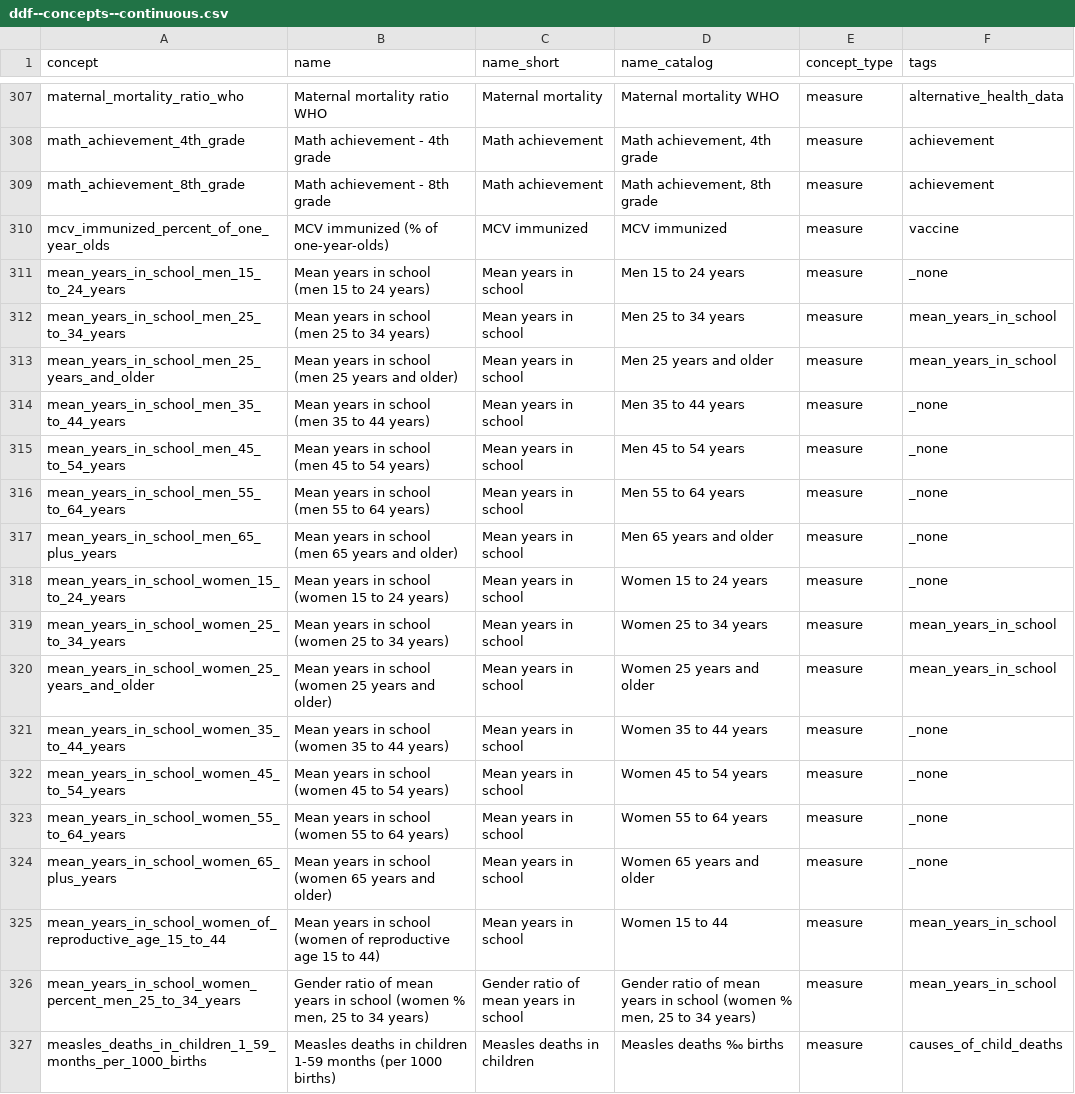
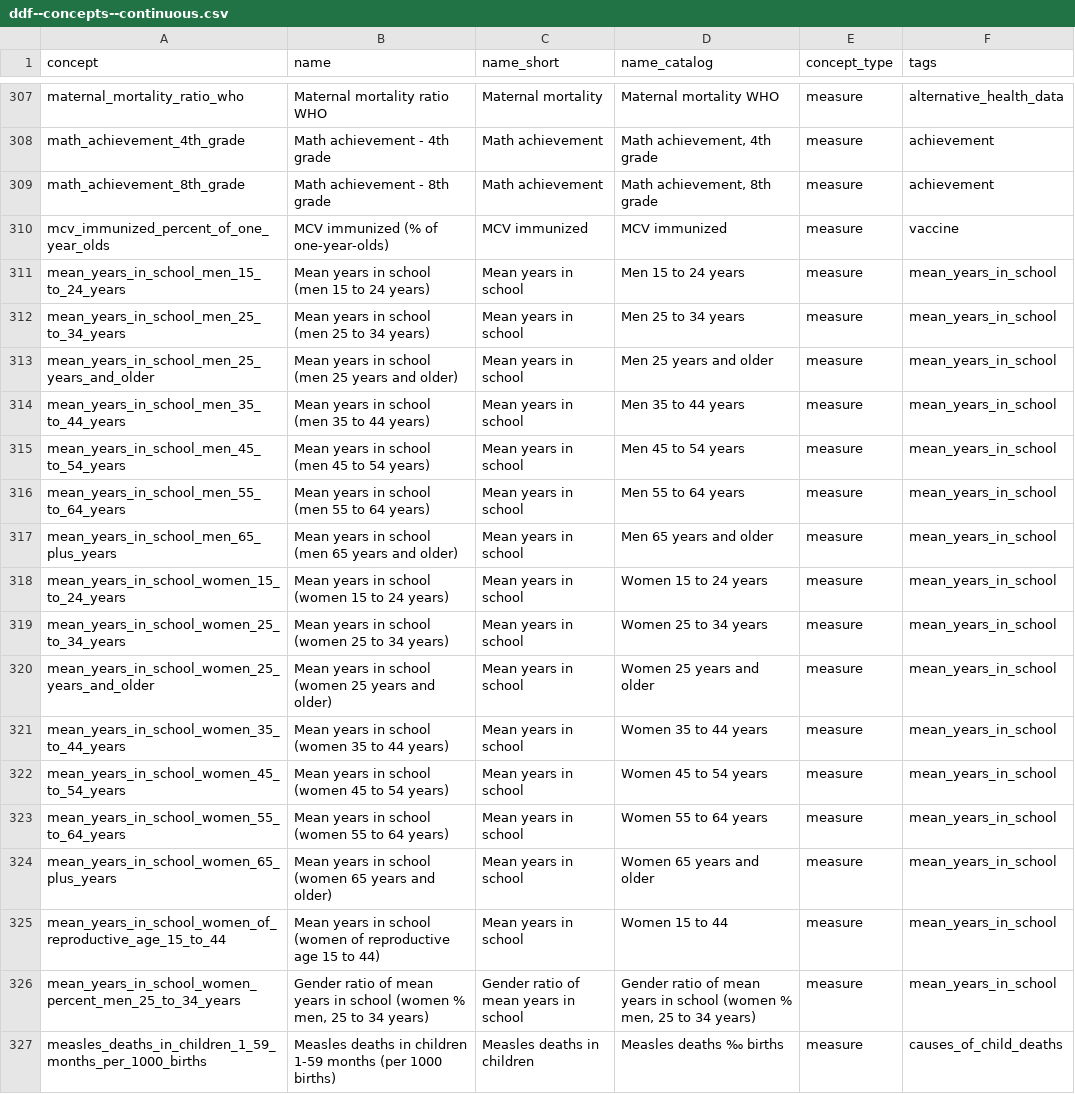
Before and after one commit to open-numbers/ddf--gapminder--ontology, a CSV file: ddf--concepts--continuous.csv, drawn as a sheet; only a part is shown, gaps mark what is left out.

Commit message:
fix tags for edu indicators

```diff
--- a/ddf--concepts--continuous.csv
+++ b/ddf--concepts--continuous.csv
@@ -310,16 +310,16 @@ math_achievement_8th_grade,Math achievement - 8th grade,Math achievement,"Math a
 mcv_immunized_percent_of_one_year_olds,MCV immunized (% of one-year-olds),MCV immunized,MCV immunized,measure,vaccine
-mean_years_in_school_men_15_to_24_years,Mean years in school (men 15 to 24 years),Mean years in school,Men 15 to 24 years,measure,_none
+mean_years_in_school_men_15_to_24_years,Mean years in school (men 15 to 24 years),Mean years in school,Men 15 to 24 years,measure,mean_years_in_school
 mean_years_in_school_men_25_to_34_years,Mean years in school (men 25 to 34 years),Mean years in school,Men 25 to 34 years,measure,mean_years_in_school
 mean_years_in_school_men_25_years_and_older,Mean years in school (men 25 years and older),Mean years in school,Men 25 years and older,measure,mean_years_in_school
-mean_years_in_school_men_35_to_44_years,Mean years in school (men 35 to 44 years),Mean years in school,Men 35 to 44 years,measure,_none
-mean_years_in_school_men_45_to_54_years,Mean years in school (men 45 to 54 years),Mean years in school,Men 45 to 54 years,measure,_none
-mean_years_in_school_men_55_to_64_years,Mean years in school (men 55 to 64 years),Mean years in school,Men 55 to 64 years,measure,_none
-mean_years_in_school_men_65_plus_years,Mean years in school (men 65 years and older),Mean years in school,Men 65 years and older,measure,_none
-mean_years_in_school_women_15_to_24_years,Mean years in school (women 15 to 24 years),Mean years in school,Women 15 to 24 years,measure,_none
+mean_years_in_school_men_35_to_44_years,Mean years in school (men 35 to 44 years),Mean years in school,Men 35 to 44 years,measure,mean_years_in_school
+mean_years_in_school_men_45_to_54_years,Mean years in school (men 45 to 54 years),Mean years in school,Men 45 to 54 years,measure,mean_years_in_school
+mean_years_in_school_men_55_to_64_years,Mean years in school (men 55 to 64 years),Mean years in school,Men 55 to 64 years,measure,mean_years_in_school
+mean_years_in_school_men_65_plus_years,Mean years in school (men 65 years and older),Mean years in school,Men 65 years and older,measure,mean_years_in_school
+mean_years_in_school_women_15_to_24_years,Mean years in school (women 15 to 24 years),Mean years in school,Women 15 to 24 years,measure,mean_years_in_school
 mean_years_in_school_women_25_to_34_years,Mean years in school (women 25 to 34 years),Mean years in school,Women 25 to 34 years,measure,mean_years_in_school
 mean_years_in_school_women_25_years_and_older,Mean years in school (women 25 years and older),Mean years in school,Women 25 years and older,measure,mean_years_in_school
-mean_years_in_school_women_35_to_44_years,Mean years in school (women 35 to 44 years),Mean years in school,Women 35 to 44 years,measure,_none
-mean_years_in_school_women_45_to_54_years,Mean years in school (women 45 to 54 years),Mean years in school,Women 45 to 54 years,measure,_none
-mean_years_in_school_women_55_to_64_years,Mean years in school (women 55 to 64 years),Mean years in school,Women 55 to 64 years,measure,_none
-mean_years_in_school_women_65_plus_years,Mean years in school (women 65 years and older),Mean years in school,Women 65 years and older,measure,_none
+mean_years_in_school_women_35_to_44_years,Mean years in school (women 35 to 44 years),Mean years in school,Women 35 to 44 years,measure,mean_years_in_school
+mean_years_in_school_women_45_to_54_years,Mean years in school (women 45 to 54 years),Mean years in school,Women 45 to 54 years,measure,mean_years_in_school
+mean_years_in_school_women_55_to_64_years,Mean years in school (women 55 to 64 years),Mean years in school,Women 55 to 64 years,measure,mean_years_in_school
+mean_years_in_school_women_65_plus_years,Mean years in school (women 65 years and older),Mean years in school,Women 65 years and older,measure,mean_years_in_school
 mean_years_in_school_women_of_reproductive_age_15_to_44,Mean years in school (women of reproductive age 15 to 44),Mean years in school,Women 15 to 44,measure,mean_years_in_school
```
